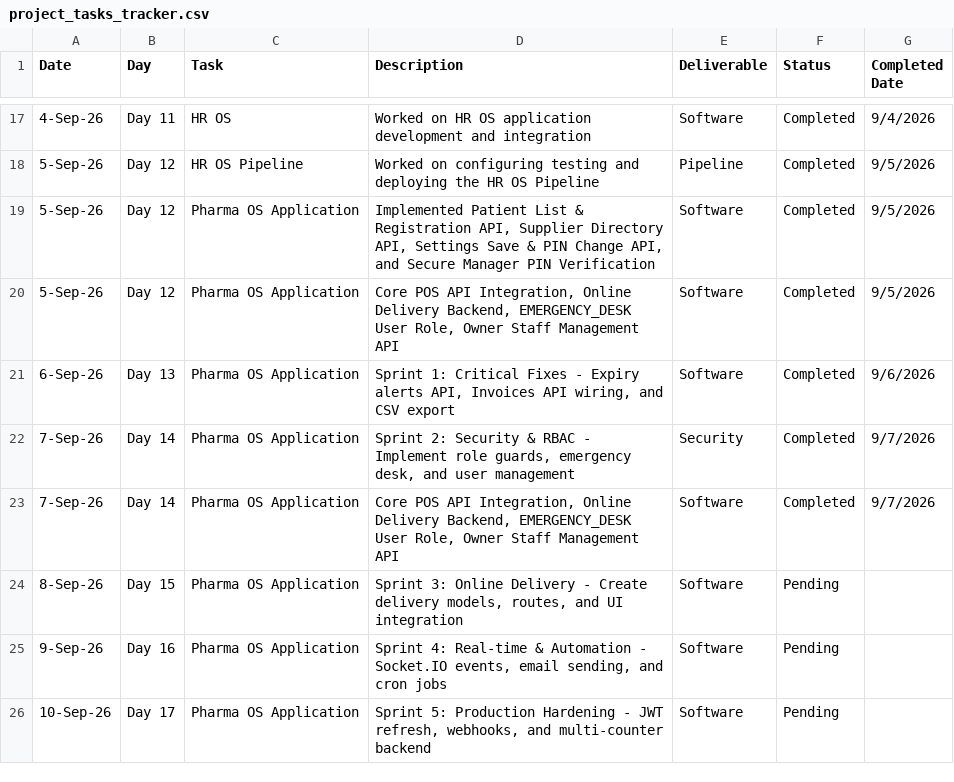
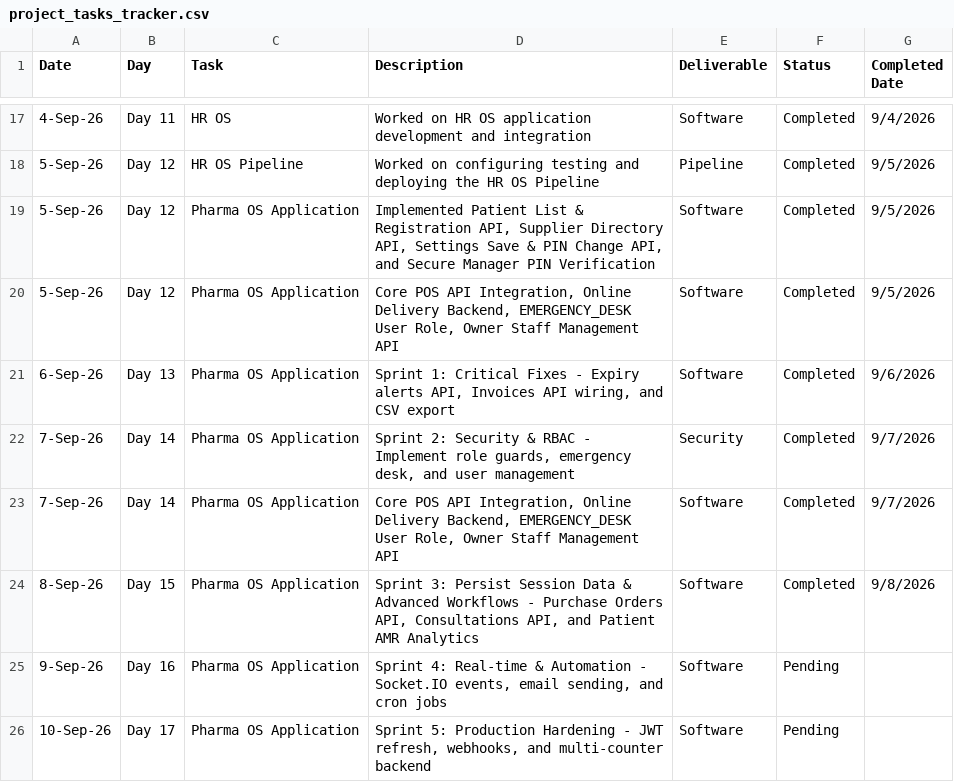
Before and after one commit to ammarraza1199/Pharma_project, a CSV file: project_tasks_tracker.csv, drawn as a sheet; only a part is shown, gaps mark what is left out.

Commit message:
feat(sprint-c): Persist Purchase Orders, Consultations & Patient AMR analytics

```diff
--- a/project_tasks_tracker.csv
+++ b/project_tasks_tracker.csv
@@ -23,3 +23,3 @@ Date,Day,Task,Description,Deliverable,Status,Completed Date
 7-Sep-26,Day 14,Pharma OS Application,"Core POS API Integration, Online Delivery Backend, EMERGENCY_DESK User Role, Owner Staff Management API",Software,Completed,9/7/2026
-8-Sep-26,Day 15,Pharma OS Application,"Sprint 3: Online Delivery - Create delivery models, routes, and UI integration",Software,Pending,
+8-Sep-26,Day 15,Pharma OS Application,"Sprint 3: Persist Session Data & Advanced Workflows - Purchase Orders API, Consultations API, and Patient AMR Analytics",Software,Completed,9/8/2026
 9-Sep-26,Day 16,Pharma OS Application,"Sprint 4: Real-time & Automation - Socket.IO events, email sending, and cron jobs",Software,Pending,
```
Also changed, not shown: 10 other files.
